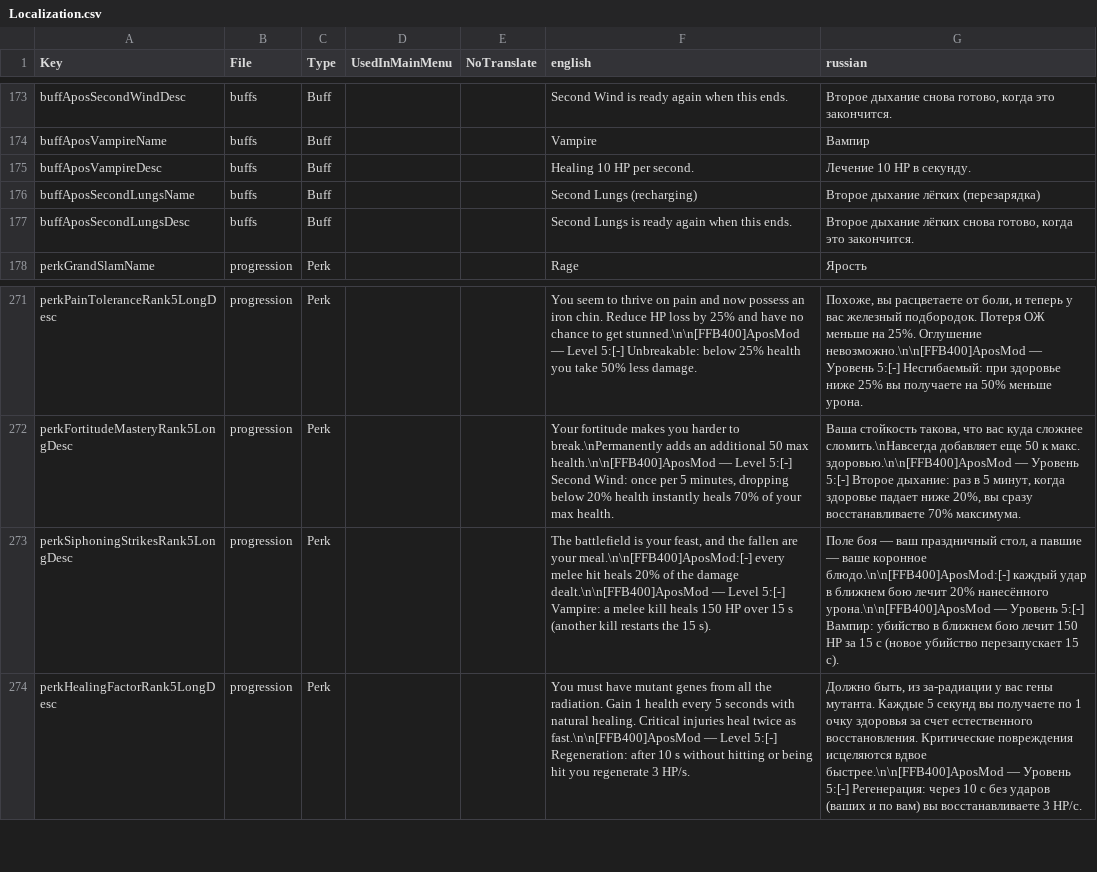
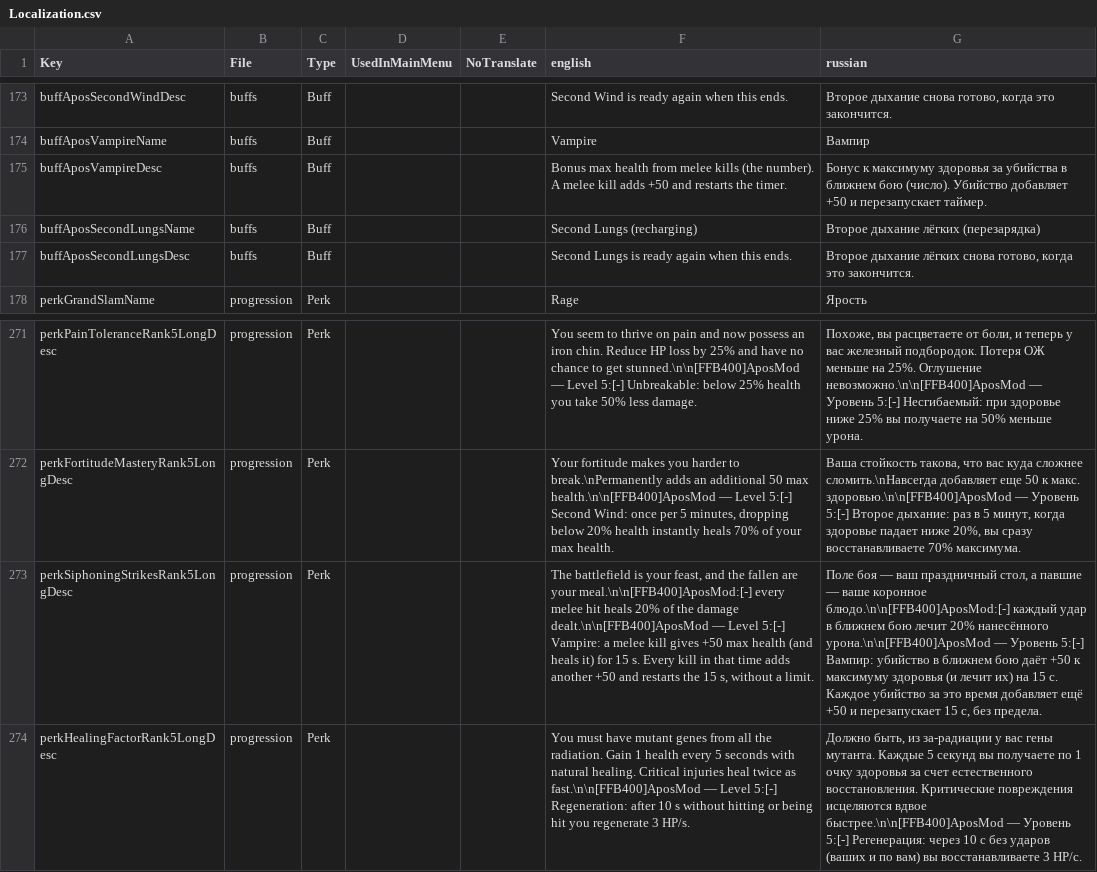
Before and after one commit to TheApos/AposMod, a CSV file: Config/Localization.csv, drawn as a sheet; only a part is shown, gaps mark what is left out; the diff names each change by its address in the sheet, - before the commit and + after, or states it on an @@ line.

```diff
--- a/Config/Localization.csv
+++ b/Config/Localization.csv
-F175 (english): Healing 10 HP per second.
+F175 (english): Bonus max health from melee kills (the number). A melee kill adds +50 and restarts the timer.
-G175 (russian): Лечение 10 HP в секунду.
+G175 (russian): Бонус к максимуму здоровья за убийства в ближнем бою (число). Убийство добавляет +50 и перезапускает таймер.
-F273 (english): …melee kill heals 150 HP over 15 s (another kill restarts the 15 s).
+F273 (english): …melee kill gives +50 max health (and heals it) for 15 s. Every kill in that time adds another +50 and restarts the 15 s, without a limit.
-G273 (russian): …ближнем бою лечит 150 HP за 15 с (новое убийство перезапускает 15 с).
+G273 (russian): …ближнем бою даёт +50 к максимуму здоровья (и лечит их) на 15 с. Каждое убийство за это время добавляет ещё +50 и перезапускает 15 с, без предела.
```
Also changed, not shown: 5 other files.
